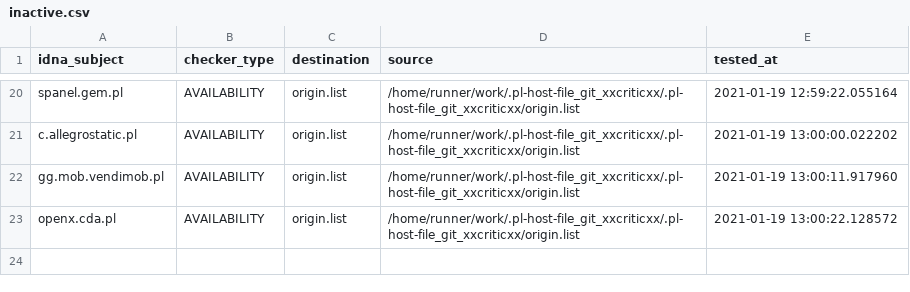
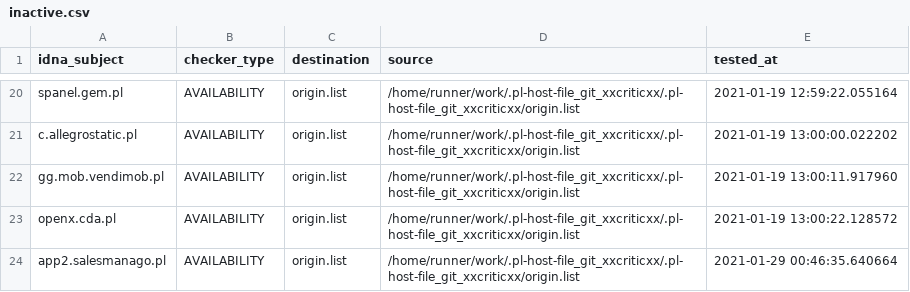
Before and after one commit to dead-hosts/.pl-host-file_git_xxcriticxx, a CSV file: .pyfunceble/inactive.csv, drawn as a sheet; only a part is shown, gaps mark what is left out.

Commit message:
[Final/Result][Dead-Hosts::.pl-host-file_git_xxcriticxx] | cc @xxcriticxx |  [GHA skip]

```diff
--- a/.pyfunceble/inactive.csv
+++ b/.pyfunceble/inactive.csv
@@ -23 +23,2 @@ gg.mob.vendimob.pl,AVAILABILITY,origin.list,/home/runner/work/.pl-host-file_git_
 openx.cda.pl,AVAILABILITY,origin.list,/home/runner/work/.pl-host-file_git_xxcriticxx/.pl-host-file_git_xxcriticxx/origin.list,2021-01-19 13:00:22.128572
+app2.salesmanago.pl,AVAILABILITY,origin.list,/home/runner/work/.pl-host-file_git_xxcriticxx/.pl-host-file_git_xxcriticxx/origin.list,2021-01-29 00:46:35.640664
```
Also changed, not shown: 12 other files.
